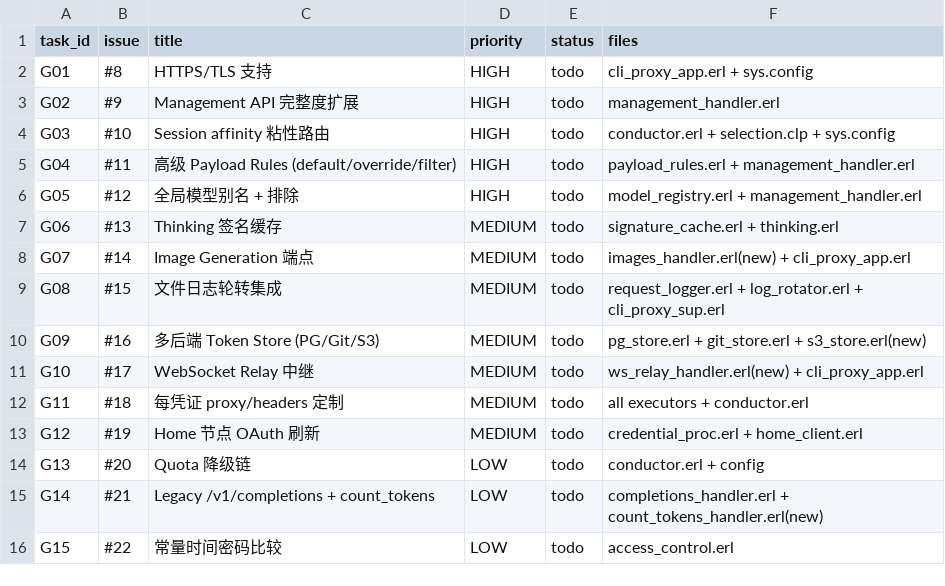
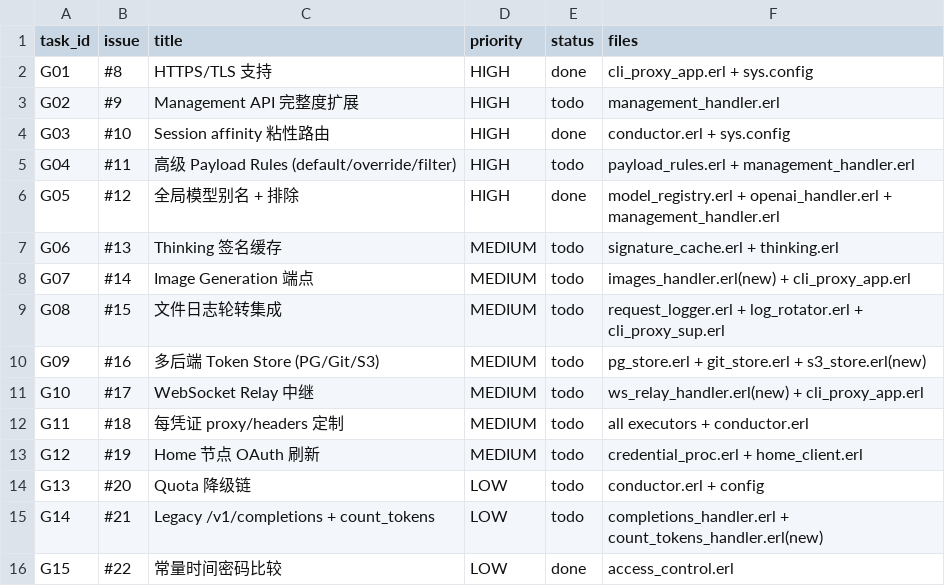
Before and after one commit to pachulisk/erCPA, a CSV file: docs/gap_fix.csv, drawn as a sheet.

```diff
--- a/docs/gap_fix.csv
+++ b/docs/gap_fix.csv
@@ -1,7 +1,7 @@
 task_id,issue,title,priority,status,files
-G01,#8,HTTPS/TLS 支持,HIGH,todo,cli_proxy_app.erl + sys.config
+G01,#8,HTTPS/TLS 支持,HIGH,done,cli_proxy_app.erl + sys.config
 G02,#9,Management API 完整度扩展,HIGH,todo,management_handler.erl
-G03,#10,Session affinity 粘性路由,HIGH,todo,conductor.erl + selection.clp + sys.config
+G03,#10,Session affinity 粘性路由,HIGH,done,conductor.erl + sys.config
 G04,#11,高级 Payload Rules (default/override/filter),HIGH,todo,payload_rules.erl + management_handler.erl
-G05,#12,全局模型别名 + 排除,HIGH,todo,model_registry.erl + management_handler.erl
+G05,#12,全局模型别名 + 排除,HIGH,done,model_registry.erl + openai_handler.erl + management_handler.erl
 G06,#13,Thinking 签名缓存,MEDIUM,todo,signature_cache.erl + thinking.erl
@@ -15,2 +15,2 @@ G13,#20,Quota 降级链,LOW,todo,conductor.erl + config
 G14,#21,Legacy /v1/completions + count_tokens,LOW,todo,completions_handler.erl + count_tokens_handler.erl(new)
-G15,#22,常量时间密码比较,LOW,todo,access_control.erl
+G15,#22,常量时间密码比较,LOW,done,access_control.erl
```
